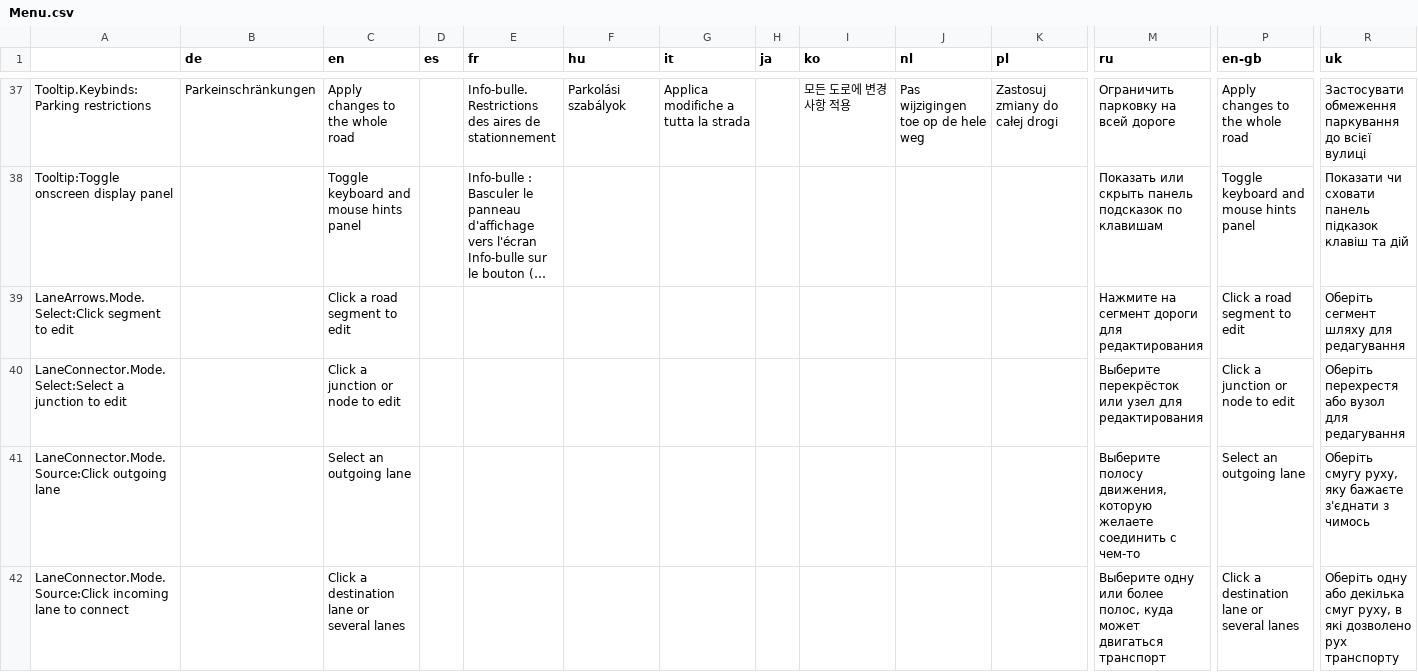
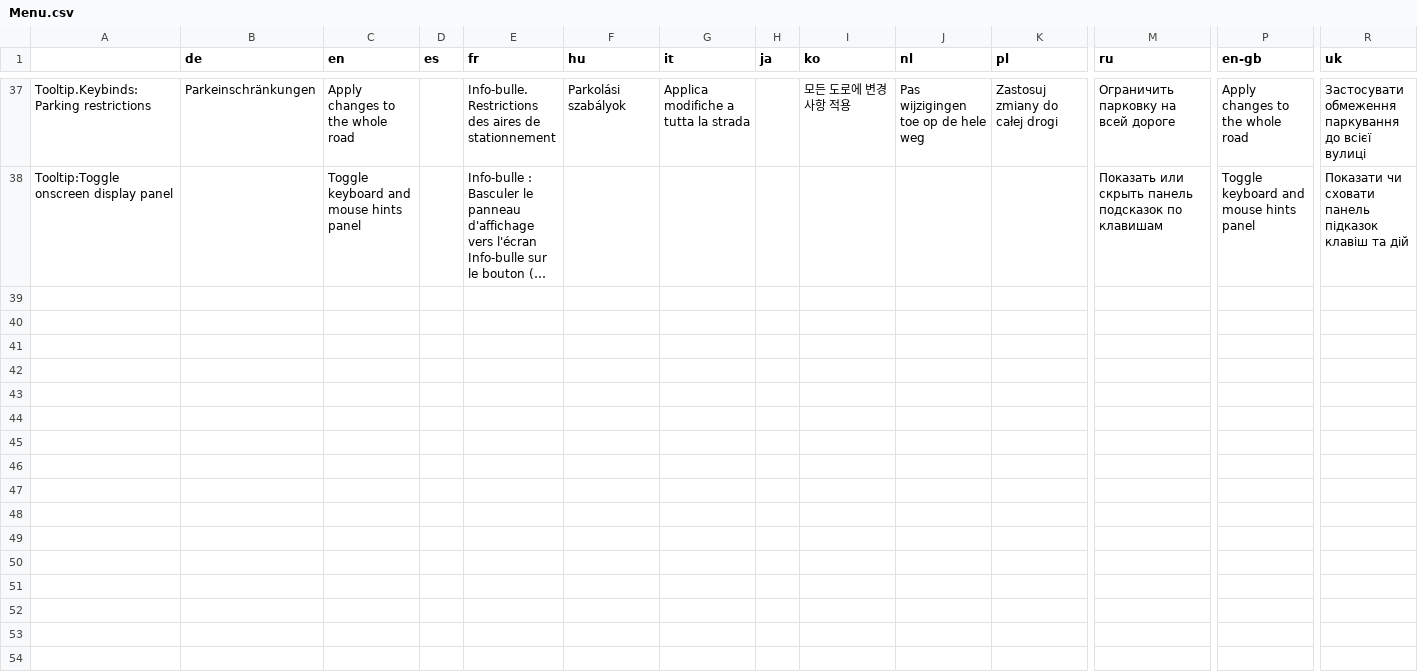
Before and after one commit to CitiesSkylinesMods/TMPE, a CSV file: TLM/TLM/Resources/Translations/Menu.csv, drawn as a sheet; only a part is shown, gaps mark what is left out; long unchanged cells end in …; rows hold the shown columns only; the diff names each change by its address in the sheet, - before the commit and + after, or states it on an @@ line.

```diff
--- a/TLM/TLM/Resources/Translations/Menu.csv
+++ b/TLM/TLM/Resources/Translations/Menu.csv
-row 39: LaneArrows.Mode.Select:Click segment to edit |  | Click a road segment to edit |  |  |  |  |  |  |  |  | Нажмите на сегмент дороги для редактирования | Click a road segment to edit | Оберіть сегмент шляху для редагування
-row 40: LaneConnector.Mode.Select:Select a junction to edit |  | Click a junction or node to edit |  |  |  |  |  |  |  |  | Выберите перекрёсток или узел для редактирования | Click a junction or node to edit | Оберіть перехрестя або вузол для редагування
-row 41: LaneConnector.Mode.Source:Click outgoing lane |  | Select an outgoing lane |  |  |  |  |  |  |  |  | Выберите полосу движения, которую желаете соединить с чем-то | Select an outgoing lane | Оберіть смугу руху, яку бажаєте з'єднати з чимось
-row 42: LaneConnector.Mode.Source:Click incoming lane to connect |  | Click a destination lane or several lanes |  |  |  |  |  |  |  |  | Выберите одну или более полос, куда может двигаться транспорт | Click a destination lane or several lanes | Оберіть одну або декілька смуг руху, в які дозволено рух транспорту
```
Also changed, not shown: TLM/TLM/Resources/Translations/LaneRouting.csv, 1 other file.
